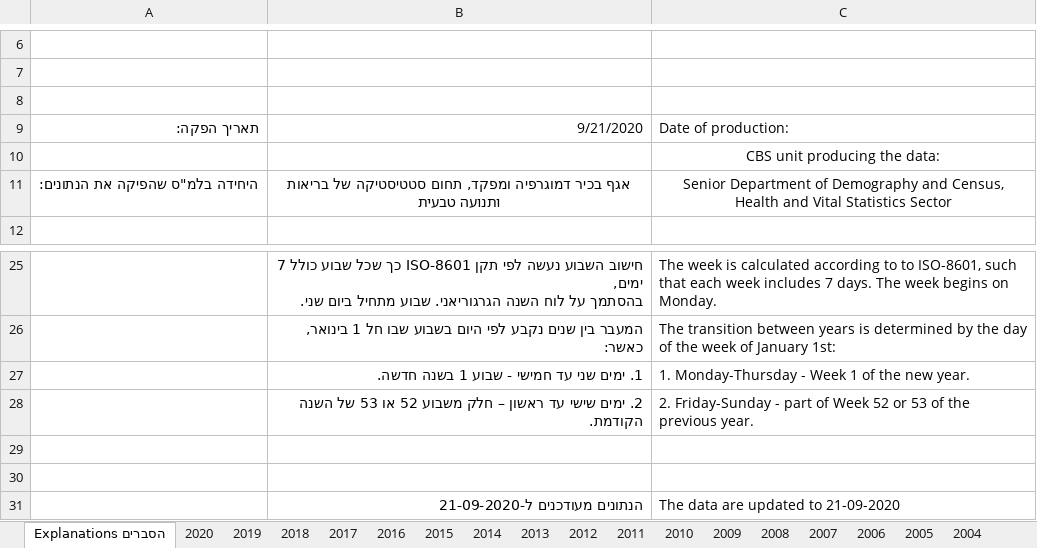
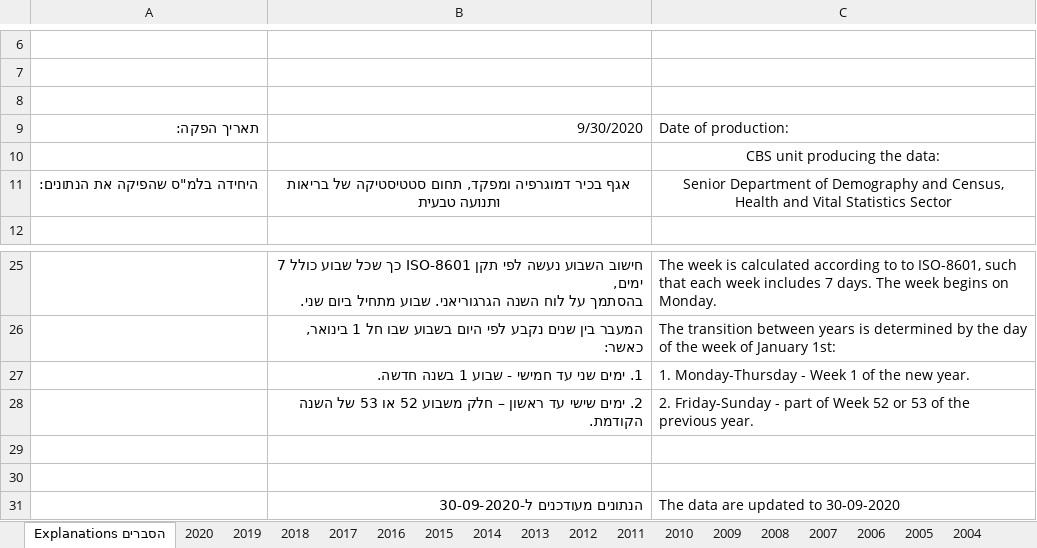
Before and after one commit to yuval-harpaz/covid-19-israel-matlab, an Excel workbook: data/Israel/lmsWeek.xlsx, sheet הסברים Explanations, drawn as a sheet; only a part is shown, gaps mark what is left out; values as stored, in another font and other column widths than the file's, no borders; charts and pictures not drawn; the diff names each change by its address in the sheet, - before the commit and + after, or states it on an @@ line.

```diff
--- a/data/Israel/lmsWeek.xlsx (sheet הסברים Explanations)
+++ b/data/Israel/lmsWeek.xlsx (sheet הסברים Explanations)
-B9: 9/21/2020
+B9: 9/30/2020
-B31: הנתונים מעודכנים ל-21-09-2020
+B31: הנתונים מעודכנים ל-30-09-2020
-C31: The data are updated to 21-09-2020
+C31: The data are updated to 30-09-2020
```
Also changed, not shown: sheet 2020, charts or pictures, data/Israel/lmsMonth.xlsx, 15 other files.
